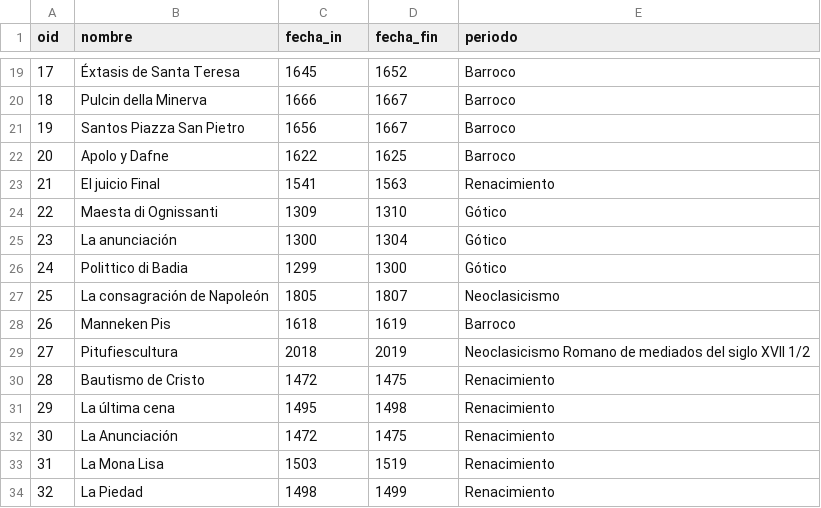
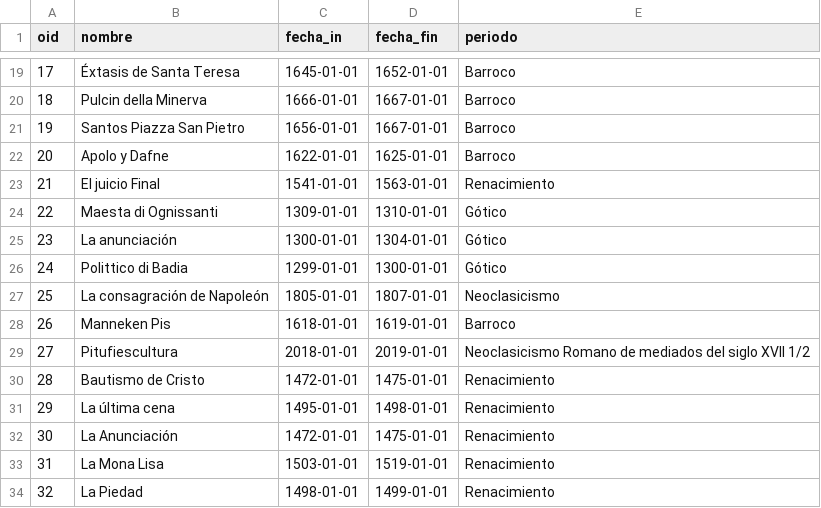
Before and after one commit to Gaonuk/SplinterApp, a CSV file: Entrega2/CSV/obras.csv, drawn as a sheet; only a part is shown, gaps mark what is left out; the diff covers the shown part only.

Commit message:
fechas_obras

```diff
--- a/Entrega2/CSV/obras.csv
+++ b/Entrega2/CSV/obras.csv
@@ -19,16 +19,16 @@
-17,Éxtasis de Santa Teresa,1645,1652,Barroco
-18,Pulcin della Minerva,1666,1667,Barroco
-19,Santos Piazza San Pietro,1656,1667,Barroco
-20,Apolo y Dafne,1622,1625,Barroco
-21,El juicio Final,1541,1563,Renacimiento
-22,Maesta di Ognissanti,1309,1310,Gótico
-23,La anunciación,1300,1304,Gótico
-24,Polittico di Badia,1299,1300,Gótico
-25,La consagración de Napoleón,1805,1807,Neoclasicismo
-26,Manneken Pis,1618,1619,Barroco
-27,Pitufiescultura,2018,2019,Neoclasicismo Romano de mediados del siglo XVII 1/2
-28,Bautismo de Cristo,1472,1475,Renacimiento
-29,La última cena,1495,1498,Renacimiento
-30,La Anunciación,1472,1475,Renacimiento
-31,La Mona Lisa,1503,1519,Renacimiento
-32,La Piedad,1498,1499,Renacimiento
+17,Éxtasis de Santa Teresa,1645-01-01,1652-01-01,Barroco
+18,Pulcin della Minerva,1666-01-01,1667-01-01,Barroco
+19,Santos Piazza San Pietro,1656-01-01,1667-01-01,Barroco
+20,Apolo y Dafne,1622-01-01,1625-01-01,Barroco
+21,El juicio Final,1541-01-01,1563-01-01,Renacimiento
+22,Maesta di Ognissanti,1309-01-01,1310-01-01,Gótico
+23,La anunciación,1300-01-01,1304-01-01,Gótico
+24,Polittico di Badia,1299-01-01,1300-01-01,Gótico
+25,La consagración de Napoleón,1805-01-01,1807-01-01,Neoclasicismo
+26,Manneken Pis,1618-01-01,1619-01-01,Barroco
+27,Pitufiescultura,2018-01-01,2019-01-01,Neoclasicismo Romano de mediados del siglo XVII 1/2
+28,Bautismo de Cristo,1472-01-01,1475-01-01,Renacimiento
+29,La última cena,1495-01-01,1498-01-01,Renacimiento
+30,La Anunciación,1472-01-01,1475-01-01,Renacimiento
+31,La Mona Lisa,1503-01-01,1519-01-01,Renacimiento
+32,La Piedad,1498-01-01,1499-01-01,Renacimiento
```
Also changed, not shown: 54 edited cells elsewhere in this file.
